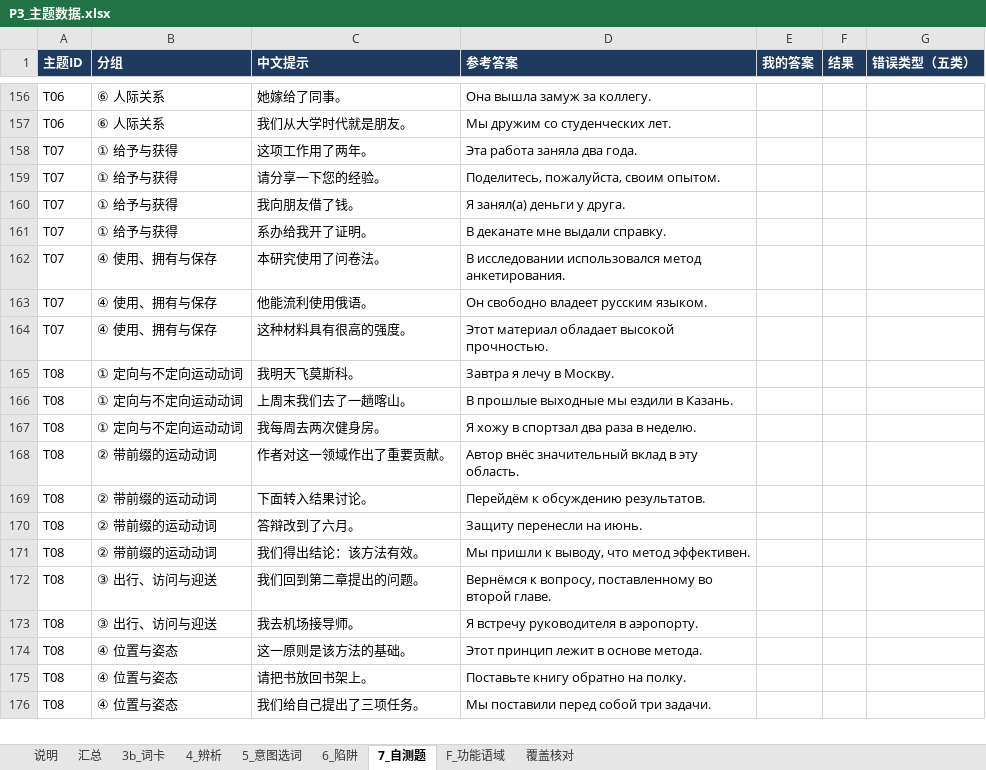
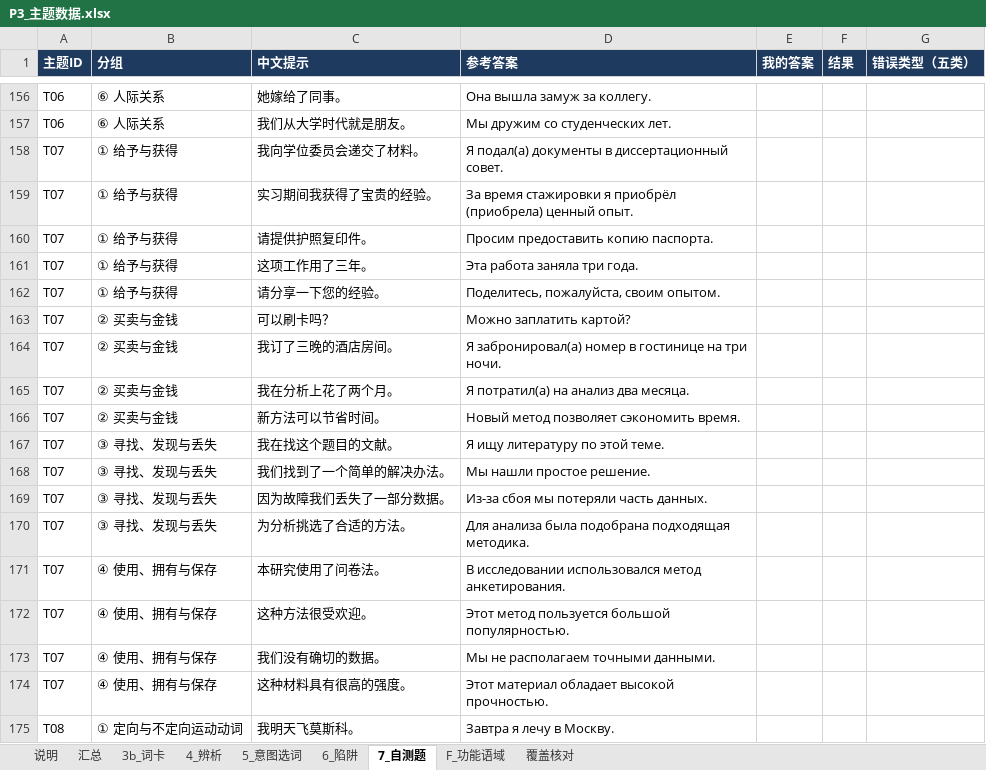
Before and after one commit to alice860/get_standards, an Excel workbook: russian_maps/P3_主题数据.xlsx, sheet 7_自测题, drawn as a sheet; only a part is shown, gaps mark what is left out; the shorter side is filled out with more unchanged rows; values as stored, in another font and other column widths than the file's, no borders; charts and pictures not drawn; removed rows and columns are numbered as before the commit, all else as after; the diff names each change by its address in the sheet, - before the commit and + after, or states it on an @@ line.

```diff
--- a/russian_maps/P3_主题数据.xlsx (sheet 7_自测题)
+++ b/russian_maps/P3_主题数据.xlsx (sheet 7_自测题)
+row 158: T07 | ① 给予与获得 | 我向学位委员会递交了材料。 | Я подал(а) документы в диссертационный совет.
+row 159: T07 | ① 给予与获得 | 实习期间我获得了宝贵的经验。 | За время стажировки я приобрёл (приобрела) ценный опыт.
+row 160: T07 | ① 给予与获得 | 请提供护照复印件。 | Просим предоставить копию паспорта.
-C161 (中文提示): 这项工作用了两年。
+C161 (中文提示): 这项工作用了三年。
-D161 (参考答案): Эта работа заняла два года.
+D161 (参考答案): Эта работа заняла три года.
-row 160: T07 | ① 给予与获得 | 我向朋友借了钱。 | Я занял(а) деньги у друга.
-row 161: T07 | ① 给予与获得 | 系办给我开了证明。 | В деканате мне выдали справку.
+row 163: T07 | ② 买卖与金钱 | 可以刷卡吗？ | Можно заплатить картой?
+row 164: T07 | ② 买卖与金钱 | 我订了三晚的酒店房间。 | Я забронировал(а) номер в гостинице на три ночи.
+row 165: T07 | ② 买卖与金钱 | 我在分析上花了两个月。 | Я потратил(а) на анализ два месяца.
+row 166: T07 | ② 买卖与金钱 | 新方法可以节省时间。 | Новый метод позволяет сэкономить время.
+row 167: T07 | ③ 寻找、发现与丢失 | 我在找这个题目的文献。 | Я ищу литературу по этой теме.
+row 168: T07 | ③ 寻找、发现与丢失 | 我们找到了一个简单的解决办法。 | Мы нашли простое решение.
+row 169: T07 | ③ 寻找、发现与丢失 | 因为故障我们丢失了一部分数据。 | Из-за сбоя мы потеряли часть данных.
+row 170: T07 | ③ 寻找、发现与丢失 | 为分析挑选了合适的方法。 | Для анализа была подобрана подходящая методика.
+row 172: T07 | ④ 使用、拥有与保存 | 这种方法很受欢迎。 | Этот метод пользуется большой популярностью.
-C173 (中文提示): 他能流利使用俄语。
+C173 (中文提示): 我们没有确切的数据。
-D173 (参考答案): Он свободно владеет русским языком.
+D173 (参考答案): Мы не располагаем точными данными.
```
Also changed, not shown: sheet 3b_词卡, sheet 5_意图选词, sheet 4_辨析, sheet 6_陷阱, sheet 汇总, charts or pictures, 10 other files.
